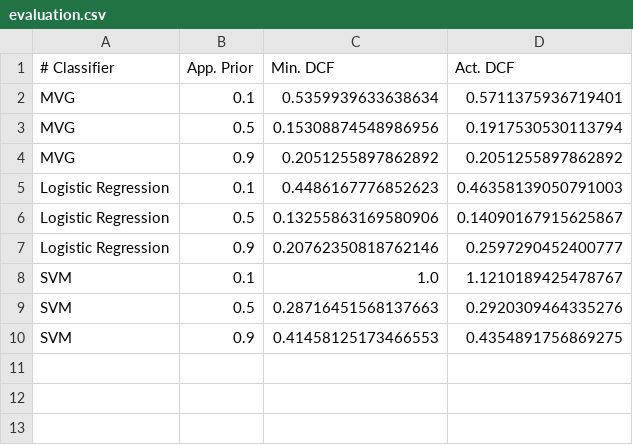
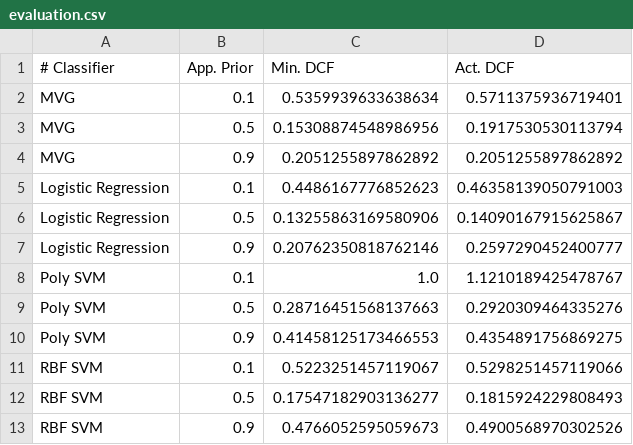
Before and after one commit to TeamOGC/mlpr, a CSV file: tables/evalutaion/evaluation.csv, drawn as a sheet.

```diff
--- a/tables/evalutaion/evaluation.csv
+++ b/tables/evalutaion/evaluation.csv
@@ -7,4 +7,7 @@ Logistic Regression;0.5;0.13255863169580906;0.14090167915625867
 Logistic Regression;0.9;0.20762350818762146;0.2597290452400777
-SVM;0.1;1.0;1.1210189425478767
-SVM;0.5;0.28716451568137663;0.2920309464335276
-SVM;0.9;0.41458125173466553;0.4354891756869275
+Poly SVM;0.1;1.0;1.1210189425478767
+Poly SVM;0.5;0.28716451568137663;0.2920309464335276
+Poly SVM;0.9;0.41458125173466553;0.4354891756869275
+RBF SVM;0.1;0.5223251457119067;0.5298251457119066
+RBF SVM;0.5;0.17547182903136277;0.1815924229808493
+RBF SVM;0.9;0.4766052595059673;0.4900568970302526
```
Also changed, not shown: 17 other files.
